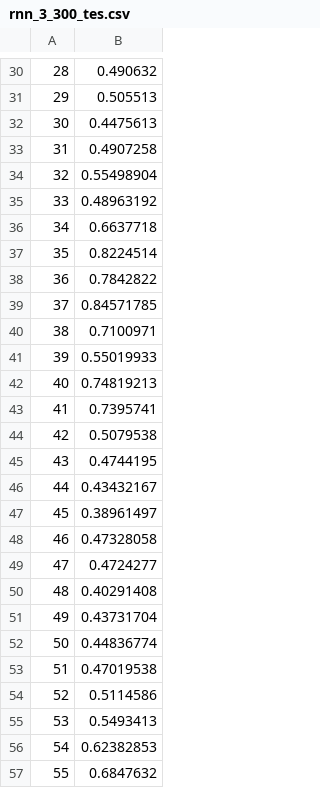
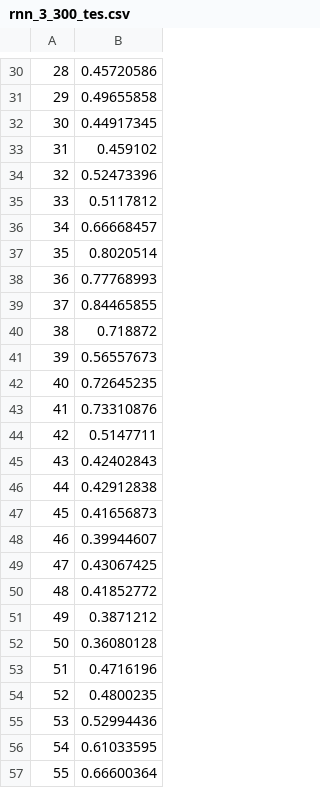
Before and after one commit to Kyo-G-Ray/master_research, a CSV file: 引き継ぎ/rnn/week/rnn_3_300_tes.csv, drawn as a sheet; only a part is shown, gaps mark what is left out; the diff covers the shown part only.

```diff
--- a/引き継ぎ/rnn/week/rnn_3_300_tes.csv
+++ b/引き継ぎ/rnn/week/rnn_3_300_tes.csv
@@ -30,28 +30,28 @@
-28,0.490632
-29,0.505513
-30,0.4475613
-31,0.4907258
-32,0.55498904
-33,0.48963192
-34,0.6637718
-35,0.8224514
-36,0.7842822
-37,0.84571785
-38,0.7100971
-39,0.55019933
-40,0.74819213
-41,0.7395741
-42,0.5079538
-43,0.4744195
-44,0.43432167
-45,0.38961497
-46,0.47328058
-47,0.4724277
-48,0.40291408
-49,0.43731704
-50,0.44836774
-51,0.47019538
-52,0.5114586
-53,0.5493413
-54,0.62382853
-55,0.6847632
+28,0.45720586
+29,0.49655858
+30,0.44917345
+31,0.459102
+32,0.52473396
+33,0.5117812
+34,0.66668457
+35,0.8020514
+36,0.77768993
+37,0.84465855
+38,0.718872
+39,0.56557673
+40,0.72645235
+41,0.73310876
+42,0.5147711
+43,0.42402843
+44,0.42912838
+45,0.41656873
+46,0.39944607
+47,0.43067425
+48,0.41852772
+49,0.3871212
+50,0.36080128
+51,0.4716196
+52,0.4800235
+53,0.52994436
+54,0.61033595
+55,0.66600364
```
Also changed, not shown: 30 edited cells elsewhere in this file, 引き継ぎ/rnn/week/rnn_3_300_tra.csv, 14 other files.
